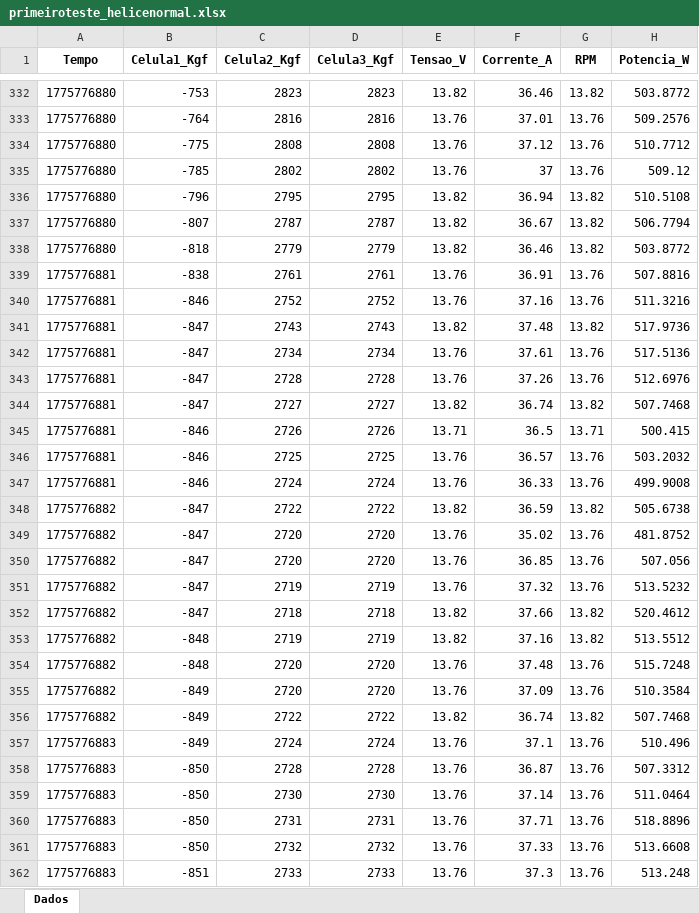
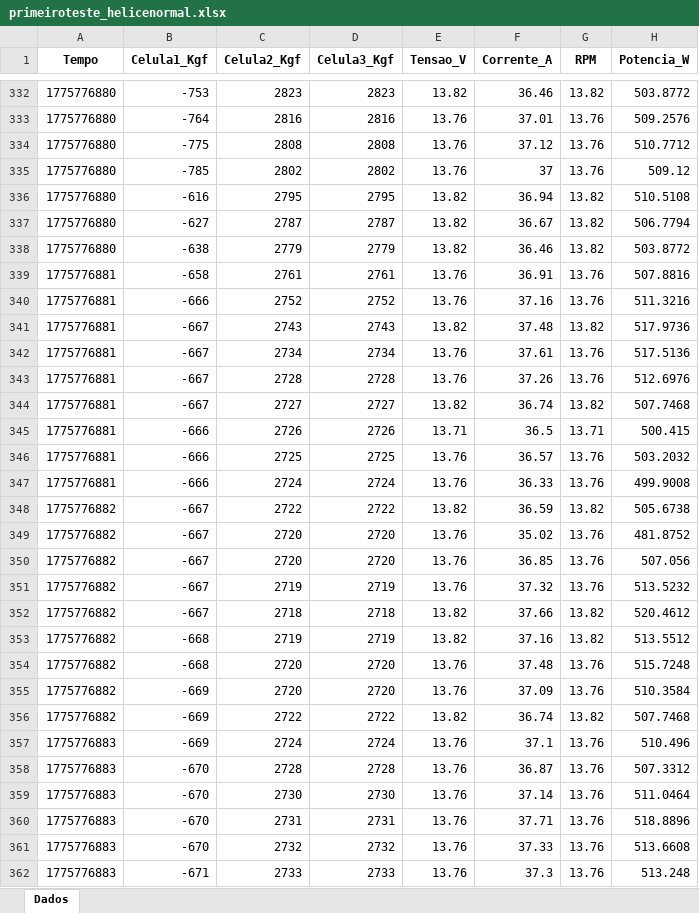
Before and after one commit to vitorvespoli/MachineLearning_Trabalho1, an Excel workbook: dados_coletados/normal/primeiroteste_helicenormal.xlsx, sheet Dados, drawn as a sheet; only a part is shown, gaps mark what is left out; values as stored, in another font and other column widths than the file's, no borders; charts and pictures not drawn; the diff covers the shown part only; the diff names each change by its address in the sheet, - before the commit and + after, or states it on an @@ line.

```diff
--- a/dados_coletados/normal/primeiroteste_helicenormal.xlsx (sheet Dados)
+++ b/dados_coletados/normal/primeiroteste_helicenormal.xlsx (sheet Dados)
-B336 (Celula1_Kgf): -796
+B336 (Celula1_Kgf): -616
-B337 (Celula1_Kgf): -807
+B337 (Celula1_Kgf): -627
-B338 (Celula1_Kgf): -818
+B338 (Celula1_Kgf): -638
-B339 (Celula1_Kgf): -838
+B339 (Celula1_Kgf): -658
-B340 (Celula1_Kgf): -846
+B340 (Celula1_Kgf): -666
-B341:B344 (Celula1_Kgf): -847
+B341:B344 (Celula1_Kgf): -667
-B345:B347 (Celula1_Kgf): -846
+B345:B347 (Celula1_Kgf): -666
-B348:B352 (Celula1_Kgf): -847
+B348:B352 (Celula1_Kgf): -667
-B353:B354 (Celula1_Kgf): -848
+B353:B354 (Celula1_Kgf): -668
-B355:B357 (Celula1_Kgf): -849
+B355:B357 (Celula1_Kgf): -669
-B358:B361 (Celula1_Kgf): -850
+B358:B361 (Celula1_Kgf): -670
-B362 (Celula1_Kgf): -851
+B362 (Celula1_Kgf): -671
```
Also changed, not shown: 292 edited cells elsewhere in this sheet, charts or pictures, dados_coletados/helice_quebrada/helice_quebrada_4.xlsx, 2 other files.
